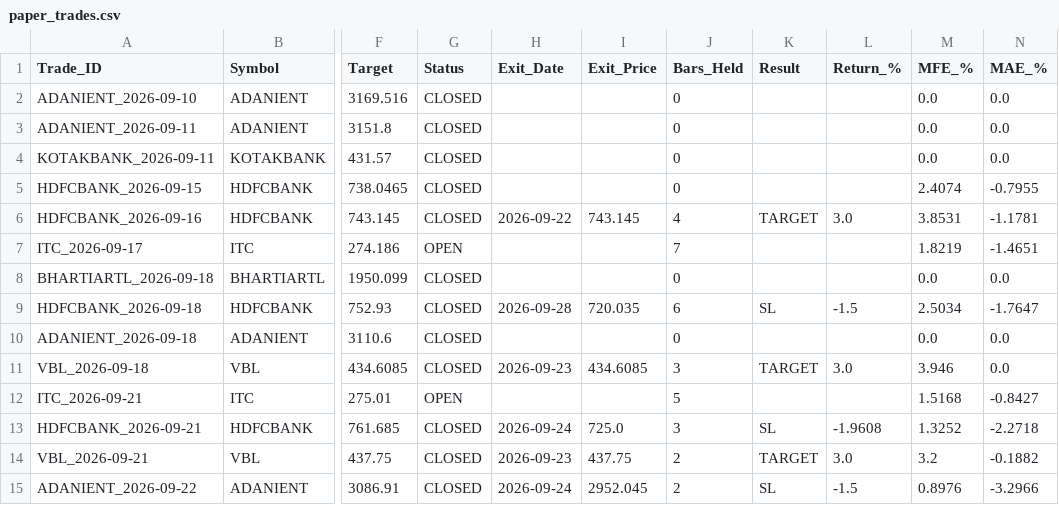
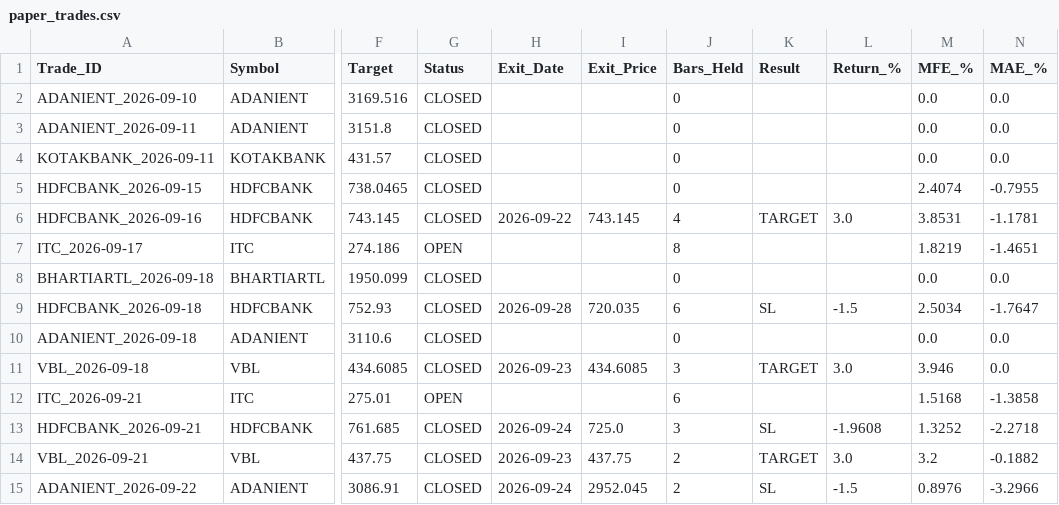
Before and after one commit to vedika-ali/mahendra, a CSV file: paper_trades.csv, drawn as a sheet; only a part is shown, gaps mark what is left out; the diff names each change by its address in the sheet, - before the commit and + after, or states it on an @@ line.

```diff
--- a/paper_trades.csv
+++ b/paper_trades.csv
-J7 (Bars_Held): 7
+J7 (Bars_Held): 8
-J12 (Bars_Held): 5
+J12 (Bars_Held): 6
-N12 (MAE_%): -0.8427
+N12 (MAE_%): -1.3858
```
